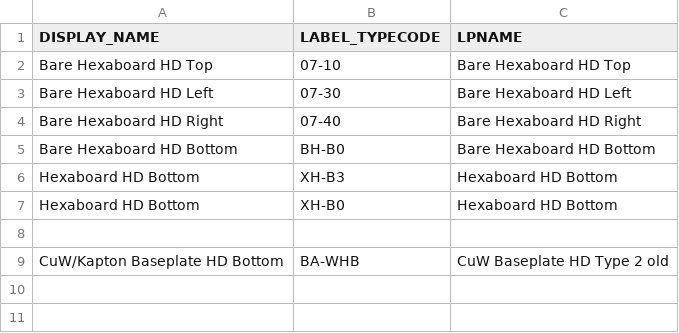
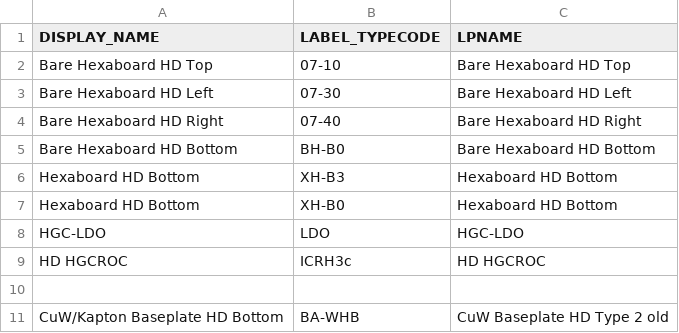
Before and after one commit to ltsai323/csv_to_xml_converter, a CSV file: data/Kind_of_parts_appendix.csv, drawn as a sheet; the diff names each change by its address in the sheet, - before the commit and + after, or states it on an @@ line.

Commit message:
add HGCROC v3c and LDO

```diff
--- a/data/Kind_of_parts_appendix.csv
+++ b/data/Kind_of_parts_appendix.csv
+row 8: HGC-LDO | LDO | HGC-LDO
+row 9: HD HGCROC | ICRH3c | HD HGCROC
```
